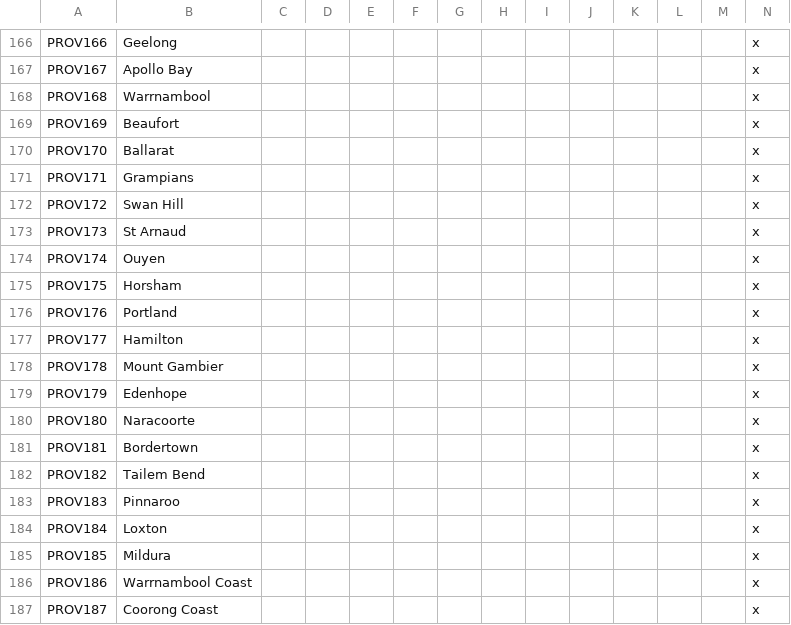
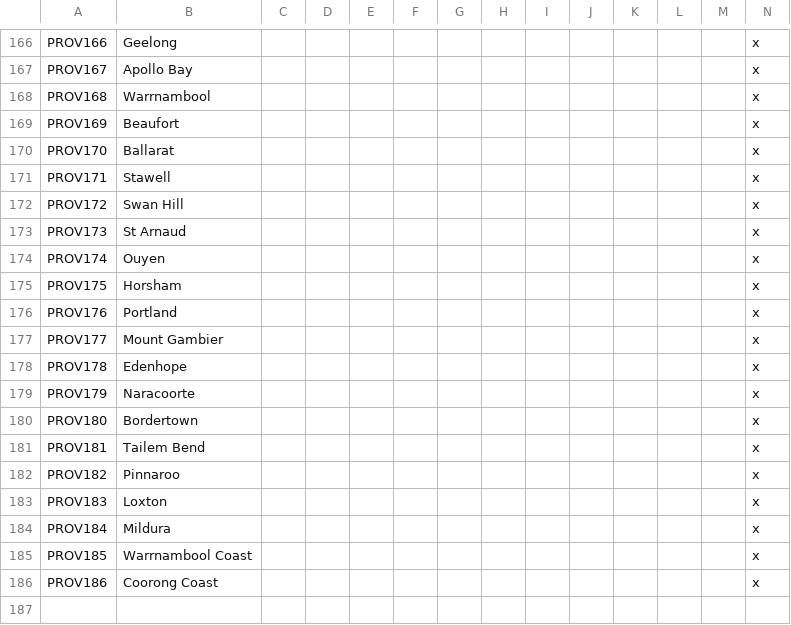
Before and after one commit to Spirintus/ate-down-under, a CSV file: atedu/localisation/provinces.csv, drawn as a sheet; only a part is shown, gaps mark what is left out; rows hold the shown columns only; the diff names each change by its address in the sheet, - before the commit and + after, or states it on an @@ line.

Commit message:
Minor Victoria border changes

```diff
--- a/atedu/localisation/provinces.csv
+++ b/atedu/localisation/provinces.csv
-B171: Grampians
+B171: Stawell
-B177: Hamilton
+B177: Mount Gambier
-B178: Mount Gambier
+B178: Edenhope
-B179: Edenhope
+B179: Naracoorte
-B180: Naracoorte
+B180: Bordertown
-B181: Bordertown
+B181: Tailem Bend
-B182: Tailem Bend
+B182: Pinnaroo
-B183: Pinnaroo
+B183: Loxton
-B184: Loxton
+B184: Mildura
-B185: Mildura
+B185: Warrnambool Coast
-B186: Warrnambool Coast
+B186: Coorong Coast
-row 187: PROV187 | Coorong Coast |  |  |  |  |  |  |  |  |  |  |  | x
```
Also changed, not shown: atedu/map/definition.csv, 2 other files.
